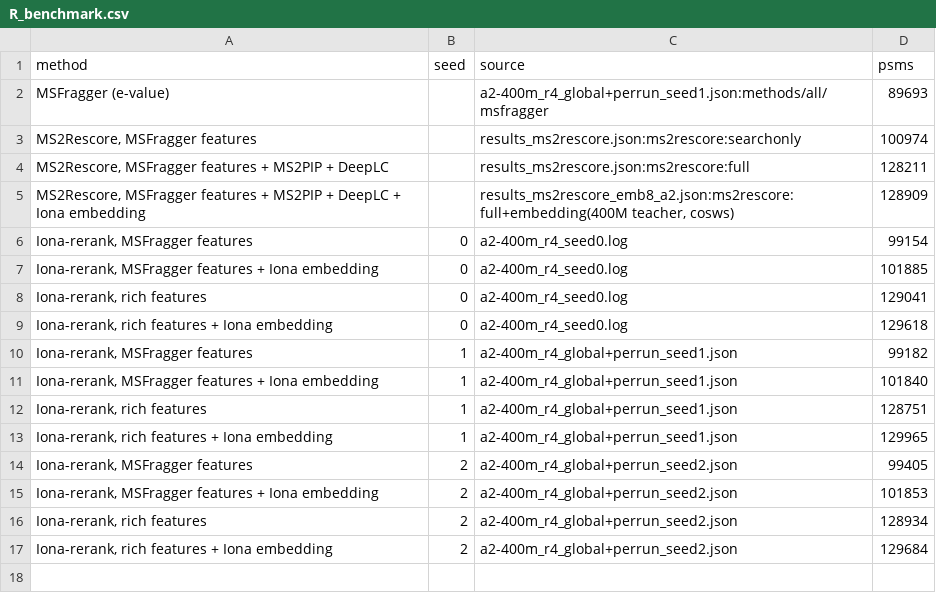
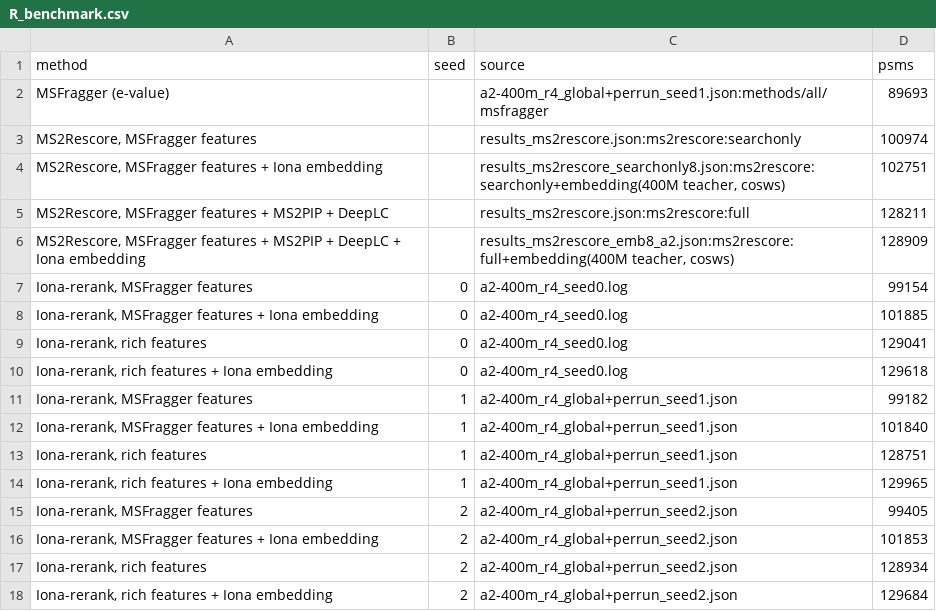
Before and after one commit to chrisagrams/iona, a CSV file: paper/experiments/reranking/R_benchmark.csv, drawn as a sheet; the diff names each change by its address in the sheet, - before the commit and + after, or states it on an @@ line.

```diff
--- a/paper/experiments/reranking/R_benchmark.csv
+++ b/paper/experiments/reranking/R_benchmark.csv
+row 4: MS2Rescore, MSFragger features + Iona embedding |  | results_ms2rescore_searchonly8.json:ms2rescore:searchonly+embedding(400M teacher, cosws) | 102751
```
Also changed, not shown: results/figures/SUMMARY/R_benchmark.csv, 4 other files.
